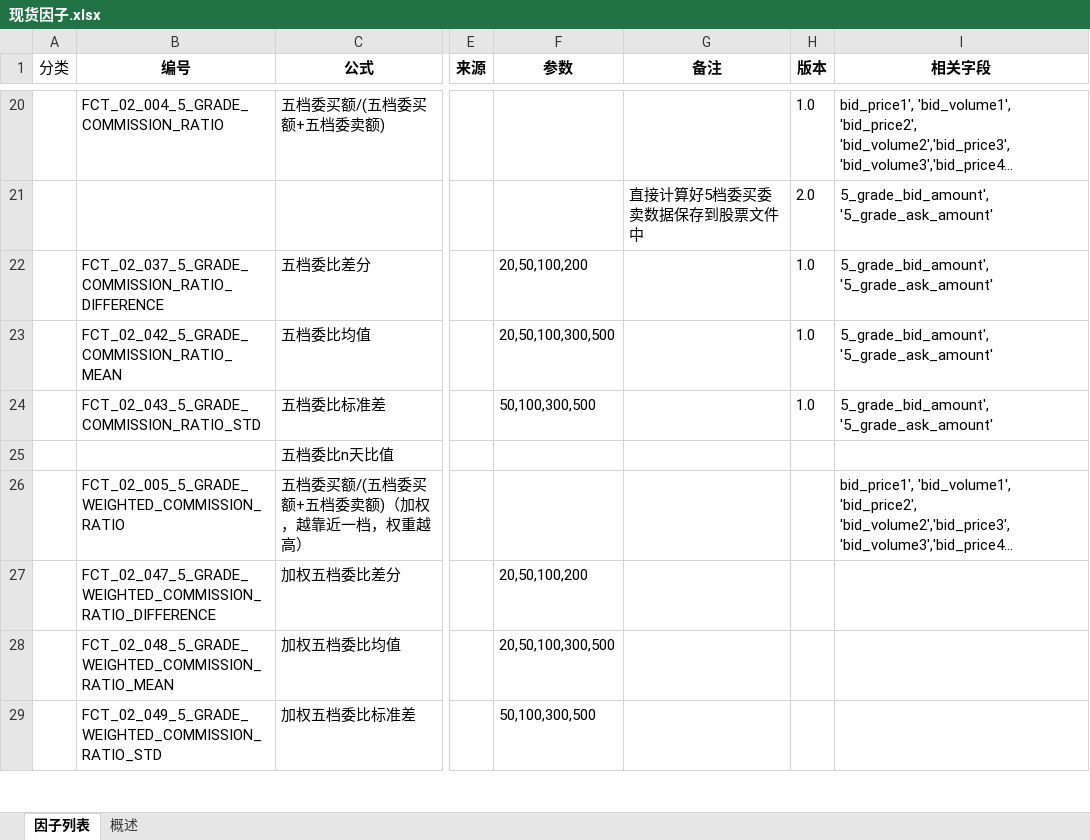
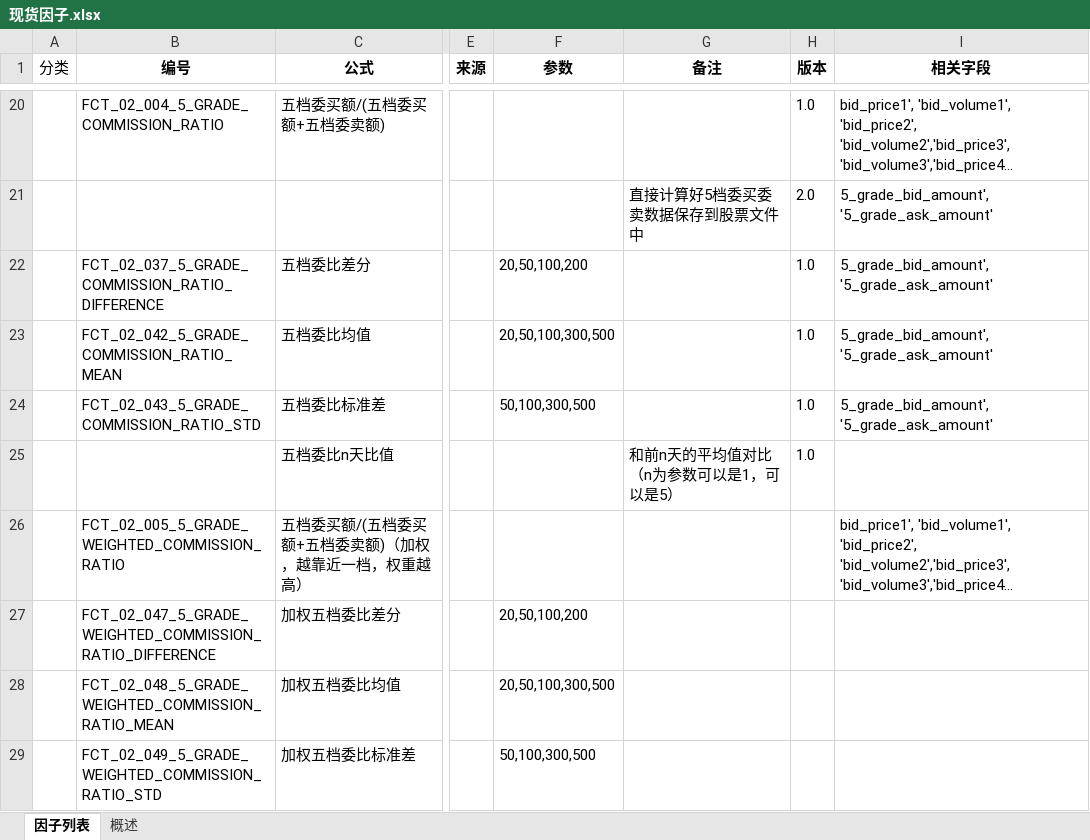
Before and after one commit to finley007/quantitative, an Excel workbook: docs/因子/现货因子.xlsx, sheet 因子列表, drawn as a sheet; only a part is shown, gaps mark what is left out; long unchanged cells end in …; values as stored, in another font and other column widths than the file's, no borders; conditional formats not drawn; the diff covers the shown part only; the diff names each change by its address in the sheet, - before the commit and + after, or states it on an @@ line.

```diff
--- a/docs/因子/现货因子.xlsx (sheet 因子列表)
+++ b/docs/因子/现货因子.xlsx (sheet 因子列表)
-G25 (备注): (empty)
+G25 (备注): 和前n天的平均值对比（n为参数可以是1，可以是5）
-H25 (版本): (empty)
+H25 (版本): 1.0
```
Also changed, not shown: 30 added rows, 2 removed rows, 3 moved rows, 14 edited cells and cell formats elsewhere in this sheet, 3 other files.
